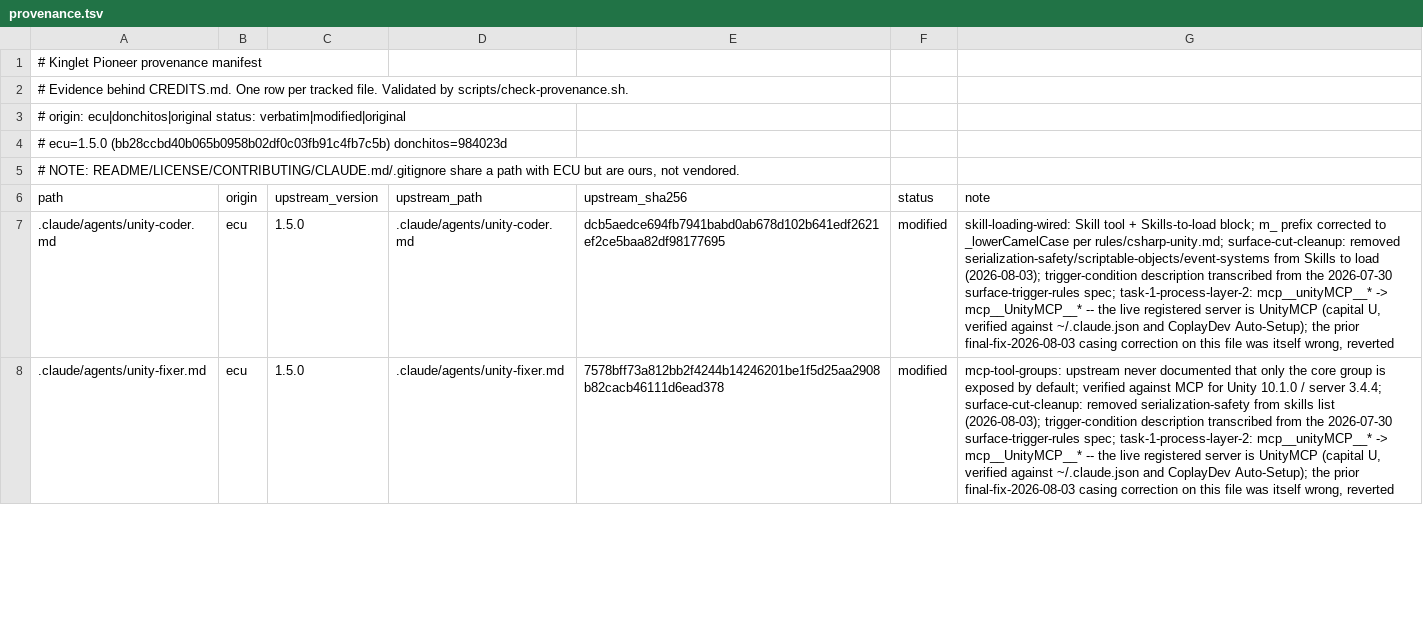
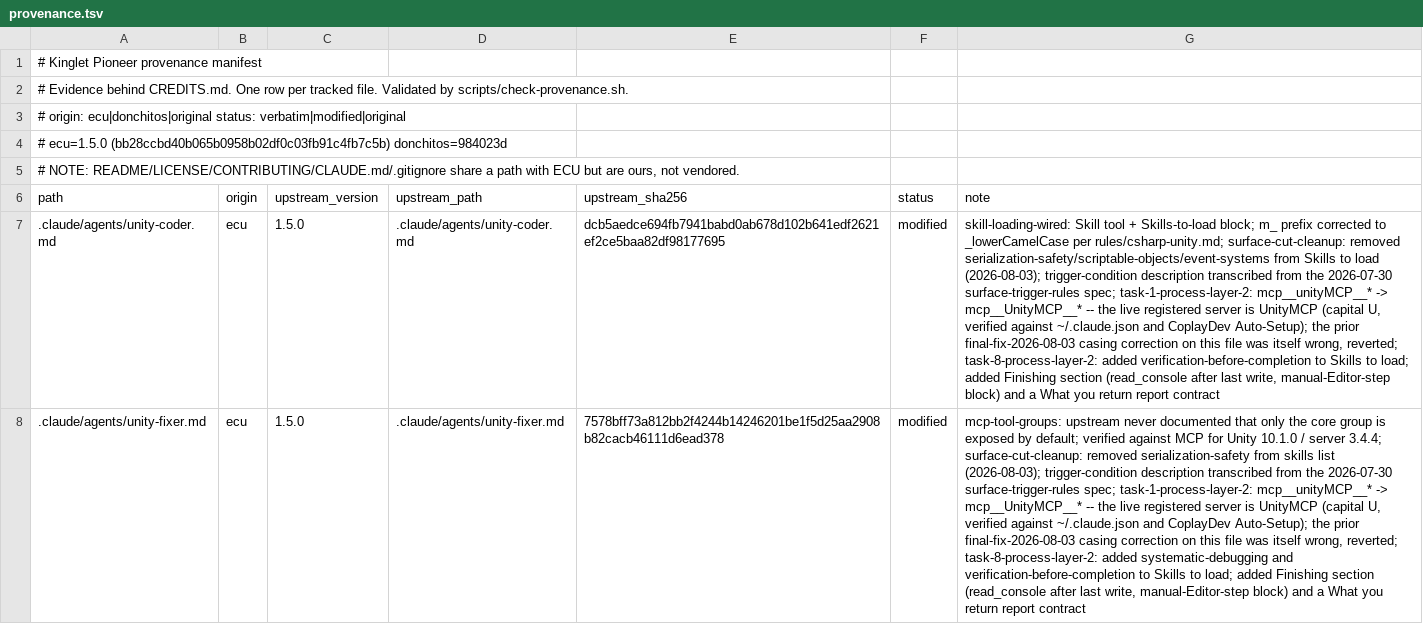
Before and after one commit to OmerZeyveli/kinglet-unity, a TSV file: provenance.tsv, drawn as a sheet; only a part is shown; the diff covers the shown part only; the diff names each change by its address in the sheet, - before the commit and + after, or states it on an @@ line.

```diff
--- a/provenance.tsv
+++ b/provenance.tsv
-G7 (note): …itself wrong, reverted
+G7 (note): …itself wrong, reverted; task-8-process-layer-2: added verification-before-completion to Skills to load; added Finishing section (read_console after last write, manual-Editor-step block) and a What you return report contract
-G8 (note): …itself wrong, reverted
+G8 (note): …itself wrong, reverted; task-8-process-layer-2: added systematic-debugging and verification-before-completion to Skills to load; added Finishing section (read_console after last write, manual-Editor-step block) and a What you return report contract
```
Also changed, not shown: 6 edited cells elsewhere in this file, 8 other files.
